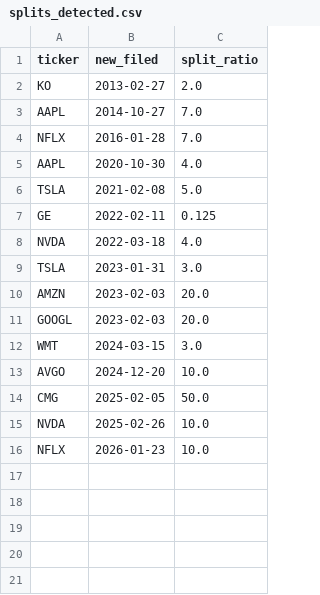
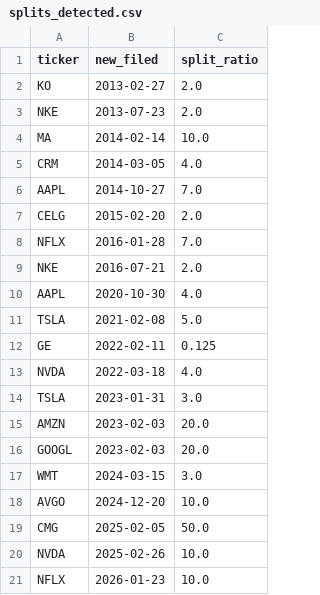
Before and after one commit to kyrtyy/edgar-pit-fundamentals, a CSV file: out/splits_detected.csv, drawn as a sheet.

```diff
--- a/out/splits_detected.csv
+++ b/out/splits_detected.csv
@@ -2,4 +2,9 @@ ticker,new_filed,split_ratio
 KO,2013-02-27,2.0
+NKE,2013-07-23,2.0
+MA,2014-02-14,10.0
+CRM,2014-03-05,4.0
 AAPL,2014-10-27,7.0
+CELG,2015-02-20,2.0
 NFLX,2016-01-28,7.0
+NKE,2016-07-21,2.0
 AAPL,2020-10-30,4.0
```
Also changed, not shown: out/eval.csv, out/eval_sweep.csv, 15 other files.
